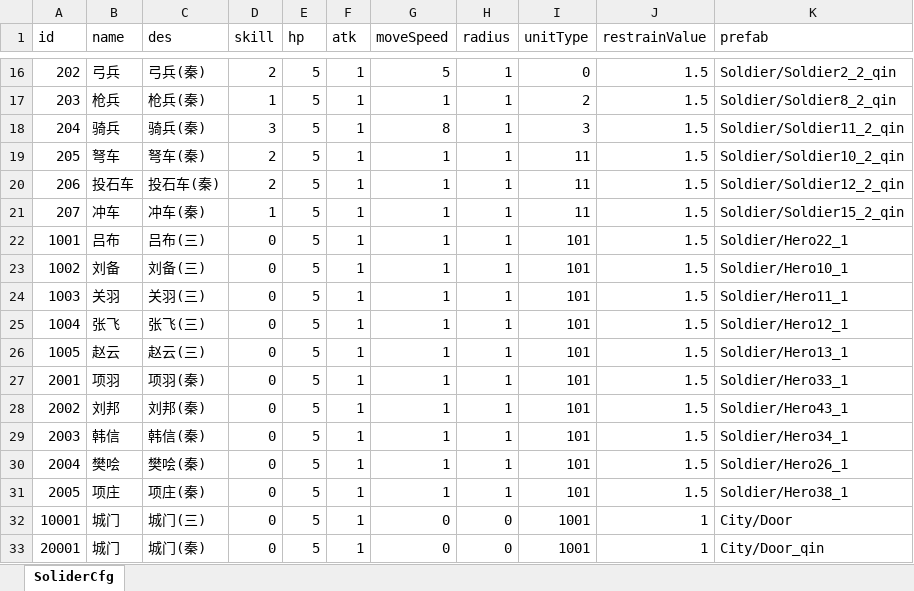
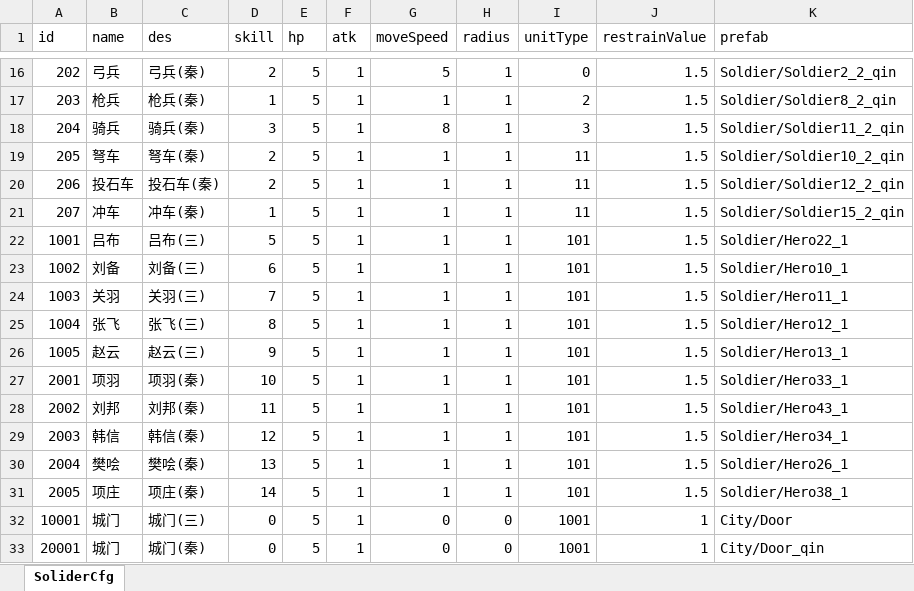
Before and after one commit to useradminda/WorldIsMine, an Excel workbook: Excels/SoliderUnit.xlsx, sheet SoliderCfg, drawn as a sheet; only a part is shown, gaps mark what is left out; values as stored, in another font and other column widths than the file's, no borders; the diff names each change by its address in the sheet, - before the commit and + after, or states it on an @@ line.

```diff
--- a/Excels/SoliderUnit.xlsx (sheet SoliderCfg)
+++ b/Excels/SoliderUnit.xlsx (sheet SoliderCfg)
-D22 (skill): 0
+D22 (skill): 5
-D23 (skill): 0
+D23 (skill): 6
-D24 (skill): 0
+D24 (skill): 7
-D25 (skill): 0
+D25 (skill): 8
-D26 (skill): 0
+D26 (skill): 9
-D27 (skill): 0
+D27 (skill): 10
-D28 (skill): 0
+D28 (skill): 11
-D29 (skill): 0
+D29 (skill): 12
-D30 (skill): 0
+D30 (skill): 13
-D31 (skill): 0
+D31 (skill): 14
```
Also changed, not shown: Excels/FlyObject.xlsx, Excels/Skill.xlsx, 5 other files.
